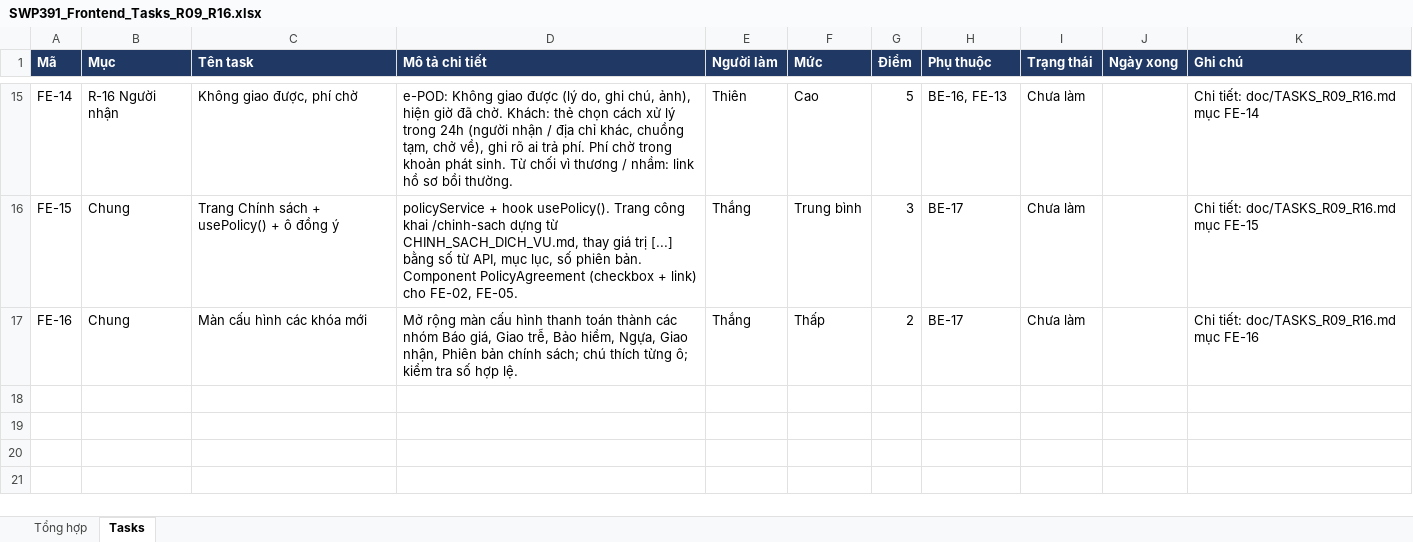
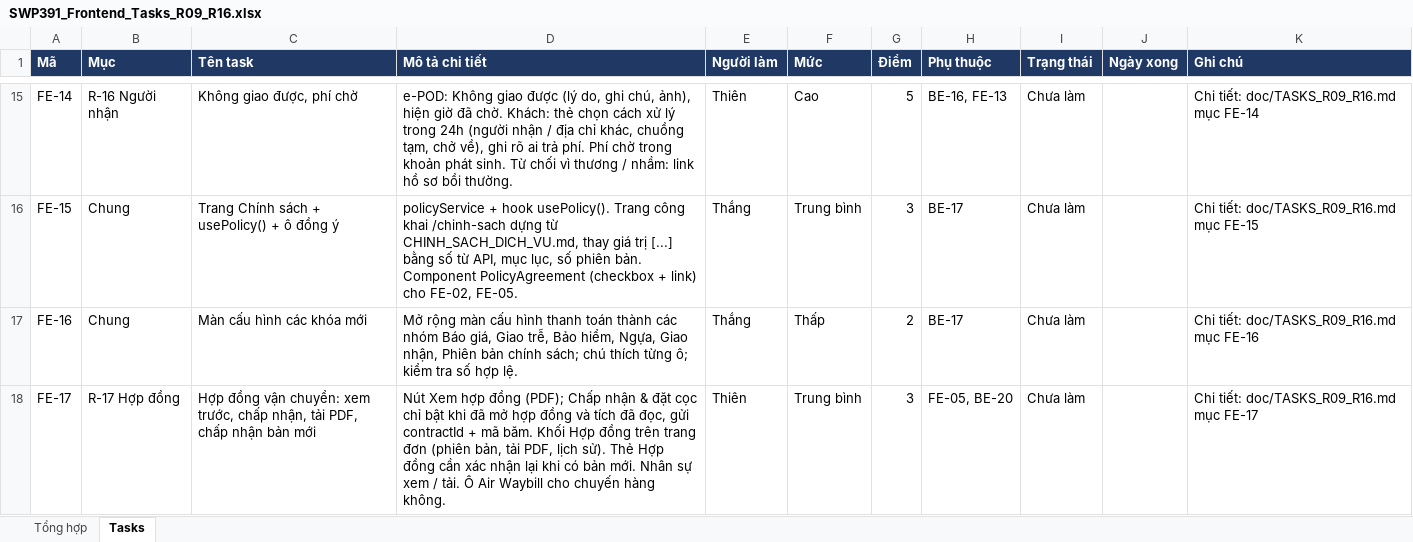
Before and after one commit to nmhthien58/RacehorseTransportFrontend, an Excel workbook: doc/SWP391_Frontend_Tasks_R09_R16.xlsx, sheet Tasks, drawn as a sheet; only a part is shown, gaps mark what is left out; values as stored, in another font and other column widths than the file's, no borders; conditional formats not drawn; the diff names each change by its address in the sheet, - before the commit and + after, or states it on an @@ line.

Commit message:
docs: add R-17 transport contract to the plan, policy and tasks (FE-17)

```diff
--- a/doc/SWP391_Frontend_Tasks_R09_R16.xlsx (sheet Tasks)
+++ b/doc/SWP391_Frontend_Tasks_R09_R16.xlsx (sheet Tasks)
+row 18: FE-17 | R-17 Hợp đồng | Hợp đồng vận chuyển: xem trước, chấp nhận, tải PDF, chấp nhận bản mới | Nút Xem hợp đồng (PDF); Chấp nhận & đặt cọc chỉ bật khi đã mở hợp đồng và tích đã đọc, gửi contractId + mã băm. Khối Hợp đồng trên trang đơn (phiên bản, tải PDF, lịch sử). Thẻ Hợp đồng cần xác nhận lại khi có bản mới. Nhân sự xem / tải. Ô Air Waybill cho chuyến hàng không. | Thiên | Trung bình | 3 | FE-05, BE-20 | Chưa làm |  | Chi tiết: doc/TASKS_R09_R16.md mục FE-17
```
Also changed, not shown: sheet Tổng hợp, 3 other files.
